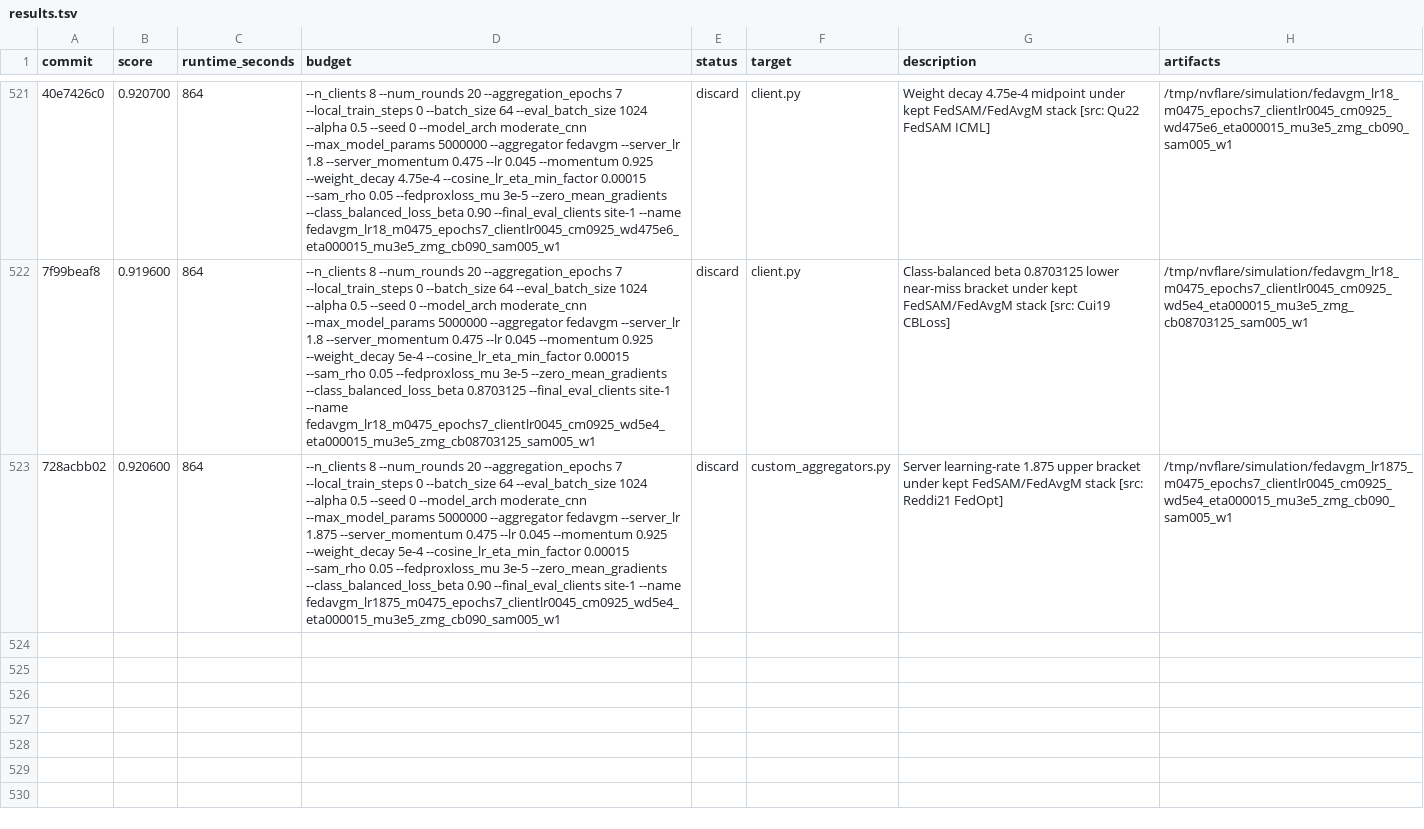
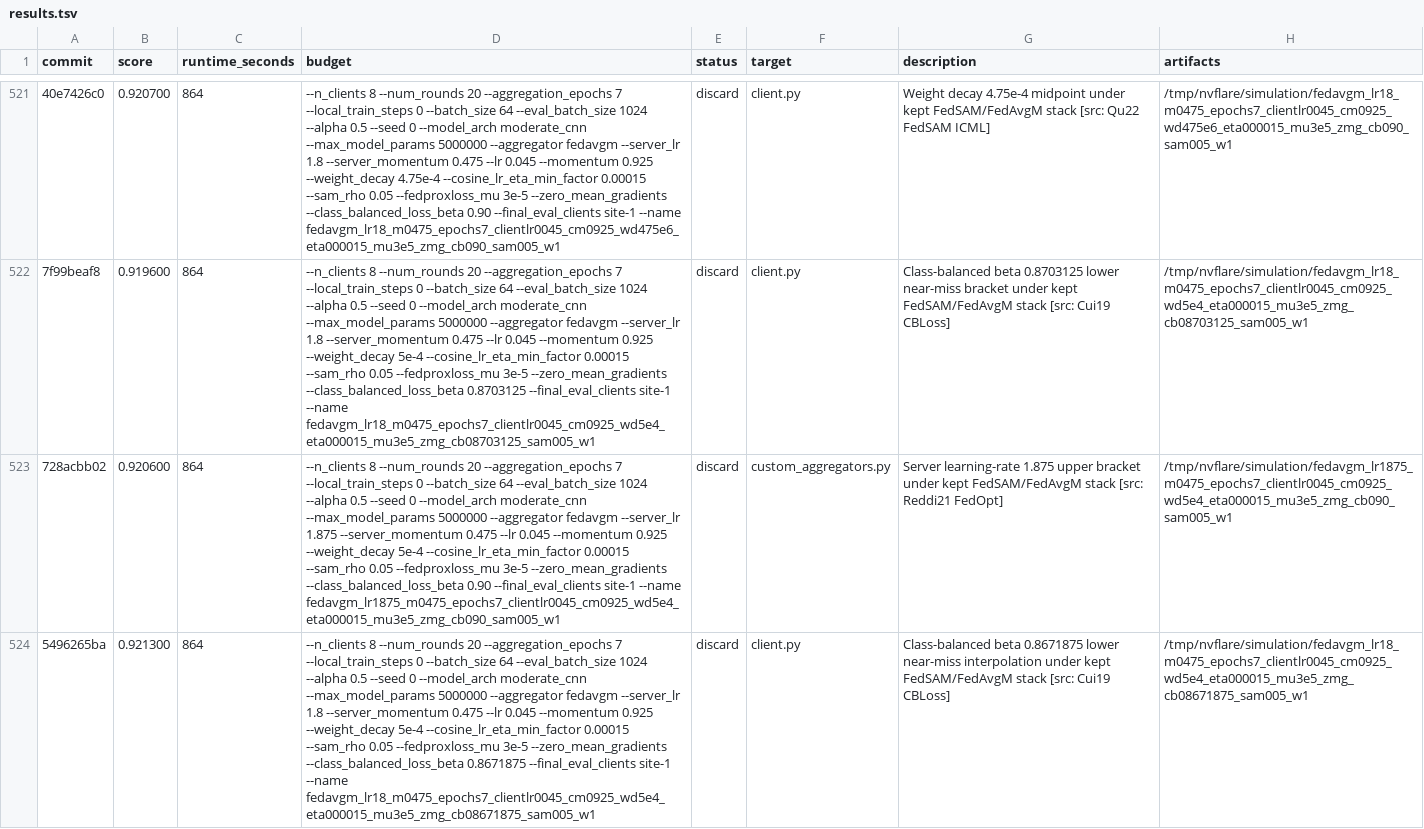
Before and after one commit to holgerroth/NVFlare, a TSV file: research/auto-fl-research/results.tsv, drawn as a sheet; only a part is shown, gaps mark what is left out; the diff names each change by its address in the sheet, - before the commit and + after, or states it on an @@ line.

Commit message:
Record beta interpolation check

```diff
--- a/research/auto-fl-research/results.tsv
+++ b/research/auto-fl-research/results.tsv
+row 524: 5496265ba | 0.921300 | 864 | --n_clients 8 --num_rounds 20 --aggregation_epochs 7 --local_train_steps 0 --batch_size 64 --eval_batch_size 1024 --alpha 0.5 --seed 0 --model_arch moderate_cnn --max_model_params 5000000 --aggregator fedavgm --server_lr 1.8 --server_momentum 0.475 --lr 0.045 --momentum 0.925 --weight_decay 5e-4 --cosine_lr_eta_min_factor 0.00015 --sam_rho 0.05 --fedproxloss_mu 3e-5 --zero_mean_gradients --class_balanced_loss_beta 0.8671875 --final_eval_clients site-1 --name fedavgm_lr18_m0475_epochs7_clientlr0045_cm0925_wd5e4_eta000015_mu3e5_zmg_cb08671875_sam005_w1 | discard | client.py | Class-balanced beta 0.8671875 lower near-miss interpolation under kept FedSAM/FedAvgM stack [src: Cui19 CBLoss] | /tmp/nvflare/simulation/fedavgm_lr18_m0475_epochs7_clientlr0045_cm0925_wd5e4_eta000015_mu3e5_zmg_cb08671875_sam005_w1
```
Also changed, not shown: 1 other file.
